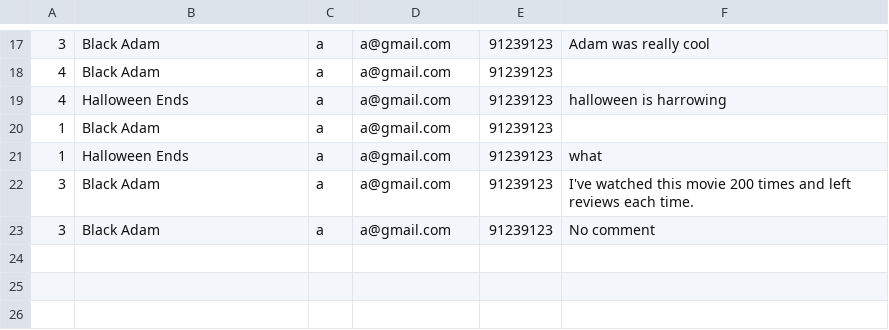
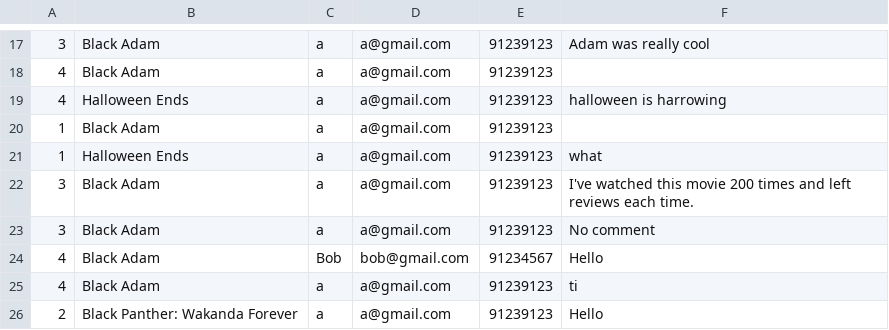
Before and after one commit to Worsl/JAVA_MOVIEBOOKING, a CSV file: src/data/reviews.csv, drawn as a sheet; only a part is shown, gaps mark what is left out; the diff names each change by its address in the sheet, - before the commit and + after, or states it on an @@ line.

```diff
--- a/src/data/reviews.csv
+++ b/src/data/reviews.csv
+row 24: 4 | Black Adam | Bob | bob@gmail.com | 91234567 | Hello
+row 25: 4 | Black Adam | a | a@gmail.com | 91239123 | ti
+row 26: 2 | Black Panther: Wakanda Forever | a | a@gmail.com | 91239123 | Hello
```
Also changed, not shown: 4 other files.
